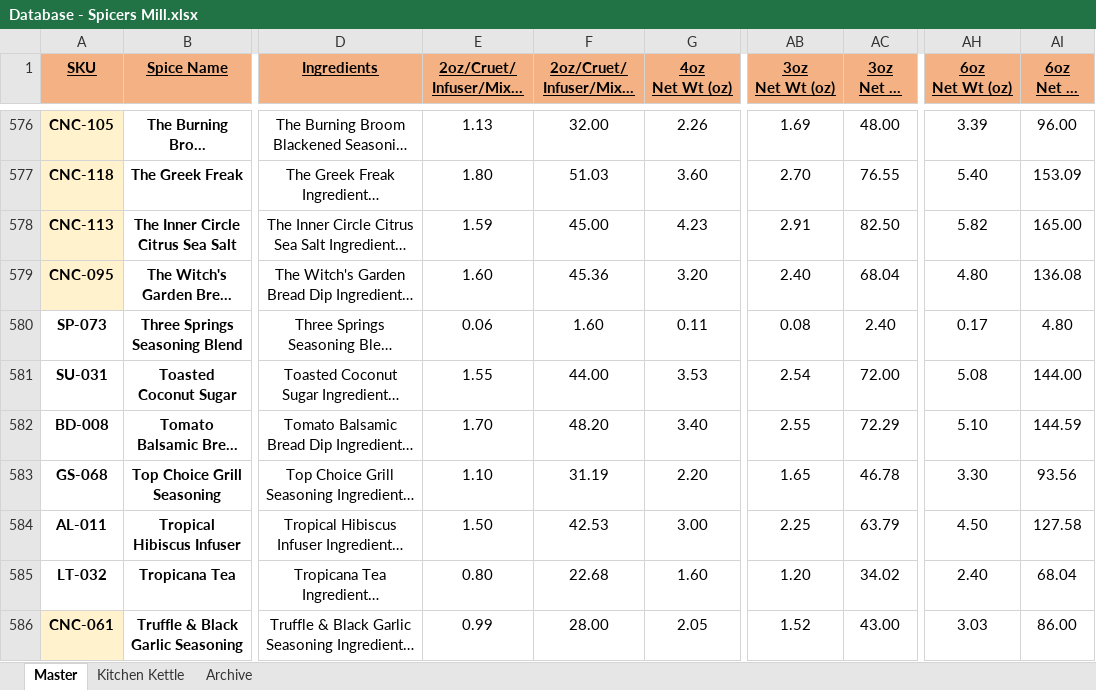
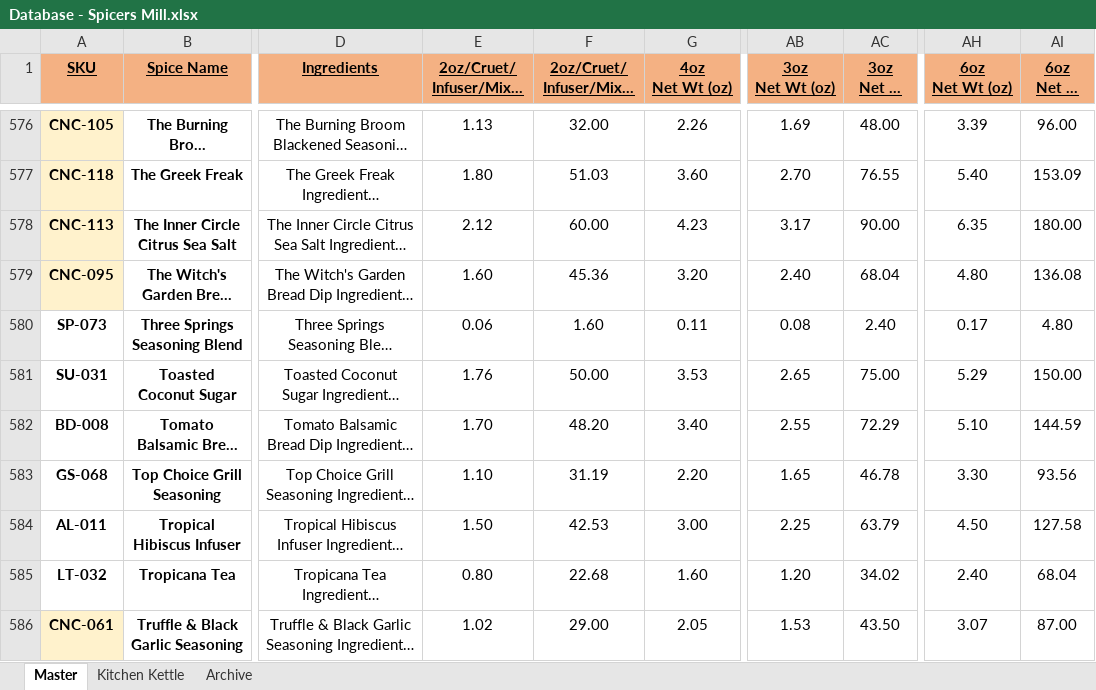
Before and after one commit to chadLinthicum/DATABASE-Spicers_Mill, an Excel workbook: Database - Spicers Mill.xlsx, sheet Master, drawn as a sheet; only a part is shown, gaps mark what is left out; long unchanged cells end in …; values as stored, in another font and other column widths than the file's, no borders; conditional formats and table styles not drawn; the diff covers the shown part only; the diff names each change by its address in the sheet, - before the commit and + after, or states it on an @@ line.

Commit message:
-Impact spice name and net wt updates. -Updated 2oz formula

```diff
--- a/Database - Spicers Mill.xlsx (sheet Master)
+++ b/Database - Spicers Mill.xlsx (sheet Master)
-E578: 1.59
+E578: 2.12
-F578: 45.00
+F578: 60.00
-AB578 (3oz Net Wt (oz)): 2.91
+AB578 (3oz Net Wt (oz)): 3.17
-AC578 (3oz Net Wt (grams)): 82.50
+AC578 (3oz Net Wt (grams)): 90.00
-AH578 (6oz Net Wt (oz)): 5.82
+AH578 (6oz Net Wt (oz)): 6.35
-AI578 (6oz Net Wt (grams)): 165.00
+AI578 (6oz Net Wt (grams)): 180.00
-E581: 1.55
+E581: 1.76
-F581: 44.00
+F581: 50.00
-AB581 (3oz Net Wt (oz)): 2.54
+AB581 (3oz Net Wt (oz)): 2.65
-AC581 (3oz Net Wt (grams)): 72.00
+AC581 (3oz Net Wt (grams)): 75.00
-AH581 (6oz Net Wt (oz)): 5.08
+AH581 (6oz Net Wt (oz)): 5.29
-AI581 (6oz Net Wt (grams)): 144.00
+AI581 (6oz Net Wt (grams)): 150.00
-E586: 0.99
+E586: 1.02
-F586: 28.00
+F586: 29.00
-AB586 (3oz Net Wt (oz)): 1.52
+AB586 (3oz Net Wt (oz)): 1.53
-AC586 (3oz Net Wt (grams)): 43.00
+AC586 (3oz Net Wt (grams)): 43.50
-AH586 (6oz Net Wt (oz)): 3.03
+AH586 (6oz Net Wt (oz)): 3.07
-AI586 (6oz Net Wt (grams)): 86.00
+AI586 (6oz Net Wt (grams)): 87.00
```
Also changed, not shown: 1275 edited cells elsewhere in this sheet, formulas that keep their value, hidden cells.
